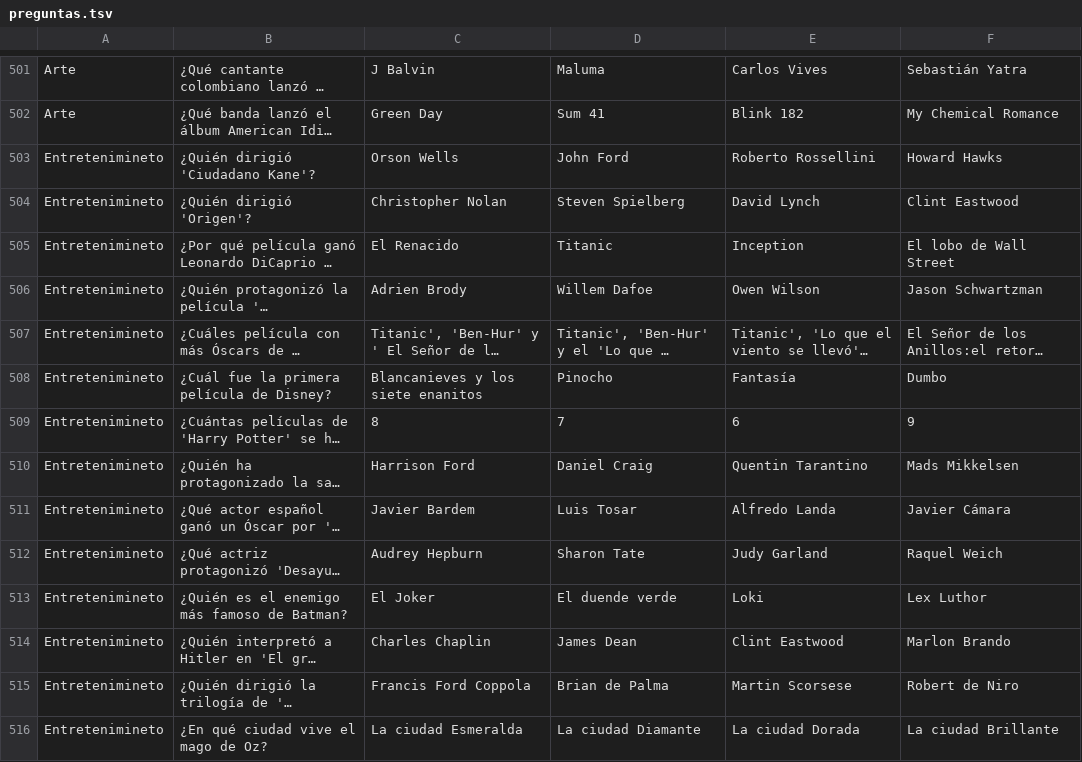
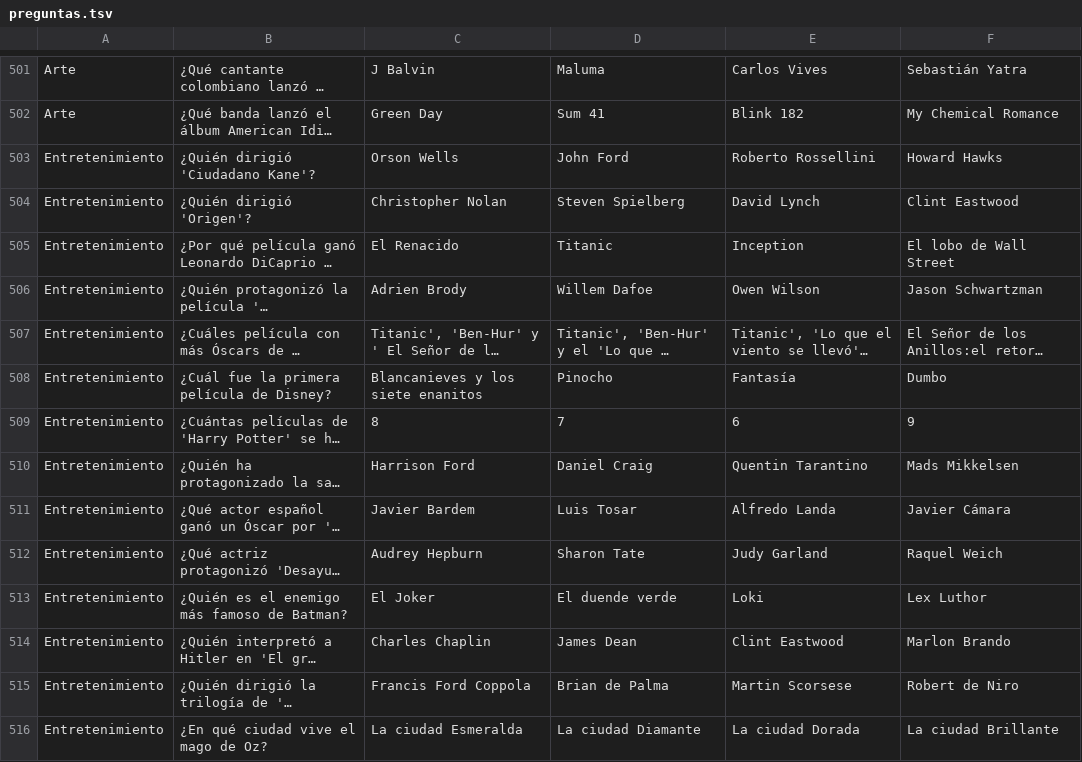
Before and after one commit to HectorExposito/Quizer, a TSV file: Assets/StreamingAssets/preguntas.tsv, drawn as a sheet; only a part is shown, gaps mark what is left out; long unchanged cells end in …; the diff covers the shown part only; the diff names each change by its address in the sheet, - before the commit and + after, or states it on an @@ line.

```diff
--- a/Assets/StreamingAssets/preguntas.tsv
+++ b/Assets/StreamingAssets/preguntas.tsv
-A503:A516: Entretenimineto
+A503:A516: Entretenimiento
```
Also changed, not shown: 92 edited cells elsewhere in this file, 12 other files.
